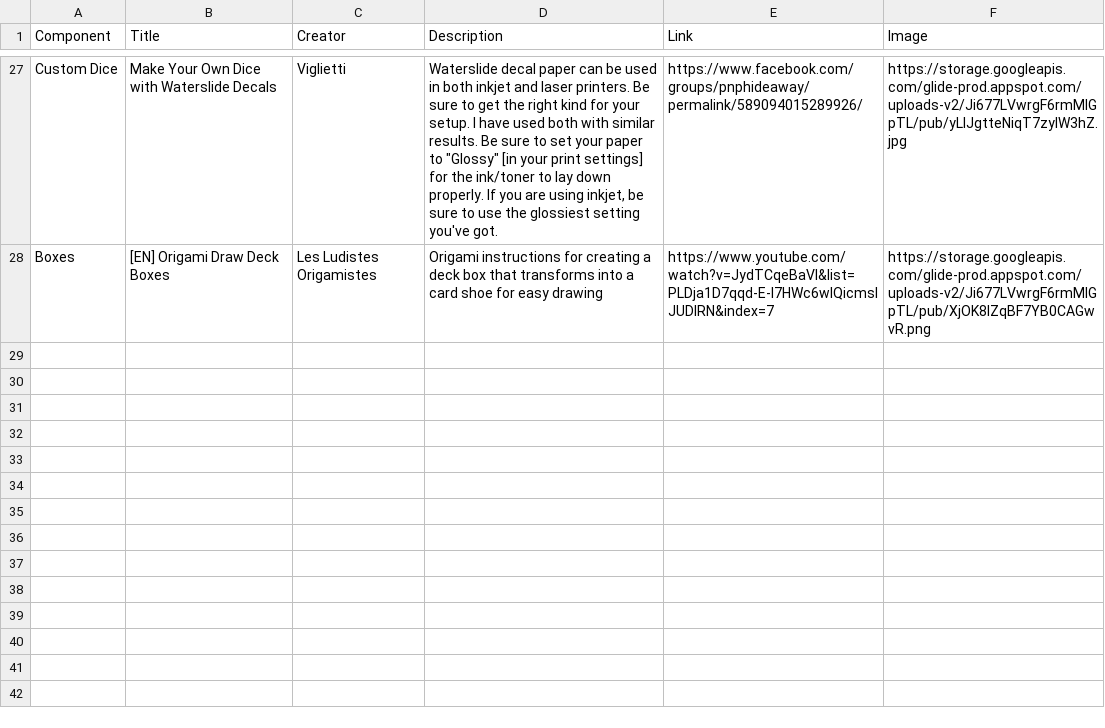
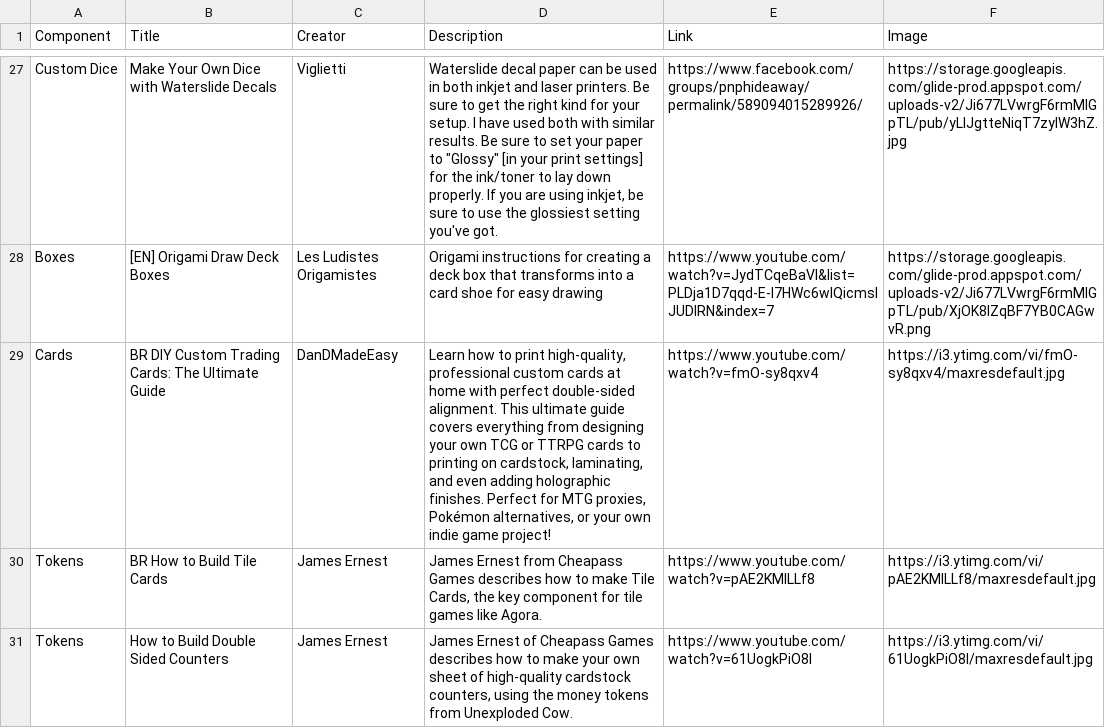
Before and after one commit to mgonzalvez/pnpfinder-lite, a CSV file: data/tutorials.csv, drawn as a sheet; only a part is shown, gaps mark what is left out.

Commit message:
chore: sync tutorials.csv from Google Sheets (normalized)

```diff
--- a/data/tutorials.csv
+++ b/data/tutorials.csv
@@ -28 +28,4 @@ Custom Dice,Make Your Own Dice with Waterslide Decals,Viglietti,"Waterslide deca
 Boxes,[EN] Origami Draw Deck Boxes,Les Ludistes Origamistes,Origami instructions for creating a deck box that transforms into a card shoe for easy drawing,https://www.youtube.com/watch?v=JydTCqeBaVI&list=PLDja1D7qqd-E-l7HWc6wIQicmsIJUDlRN&index=7,https://storage.googleapis.com/glide-prod.appspot.com/uploads-v2/Ji677LVwrgF6rmMlGpTL/pub/XjOK8IZqBF7YB0CAGwvR.png
+Cards, BR DIY Custom Trading Cards: The Ultimate Guide , DanDMadeEasy,"Learn how to print high-quality, professional custom cards at home with perfect double-sided alignment. This ultimate guide covers everything from designing your own TCG or TTRPG cards to printing on cardstock, laminating, and even adding holographic finishes. Perfect for MTG proxies, Pokémon alternatives, or your own indie game project!",https://www.youtube.com/watch?v=fmO-sy8qxv4,https://i3.ytimg.com/vi/fmO-sy8qxv4/maxresdefault.jpg
+Tokens,BR How to Build Tile Cards ,James Ernest,"James Ernest from Cheapass Games describes how to make Tile Cards, the key component for tile games like Agora.",https://www.youtube.com/watch?v=pAE2KMlLLf8,https://i3.ytimg.com/vi/pAE2KMlLLf8/maxresdefault.jpg
+Tokens,How to Build Double Sided Counters,James Ernest,"James Ernest of Cheapass Games describes how to make your own sheet of high-quality cardstock counters, using the money tokens from Unexploded Cow.",https://www.youtube.com/watch?v=61UogkPiO8I,https://i3.ytimg.com/vi/61UogkPiO8I/maxresdefault.jpg
```
